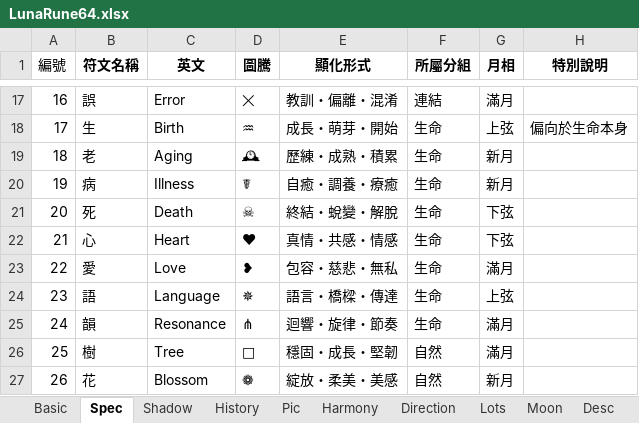
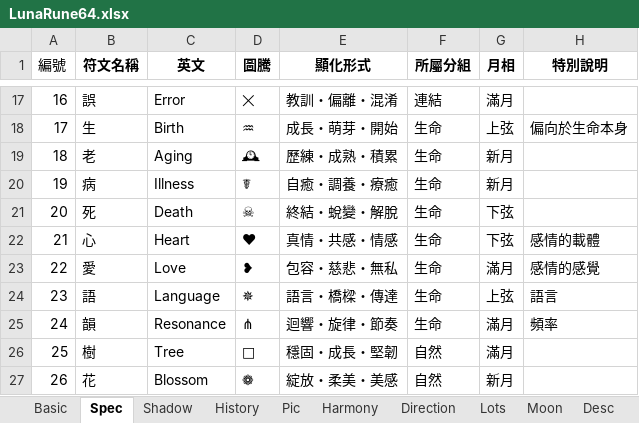
Before and after one commit to EsotericVerse/moon-runes-pwa, an Excel workbook: LunaRune64.xlsx, sheet Spec, drawn as a sheet; only a part is shown, gaps mark what is left out; values as stored, in another font and other column widths than the file's, no borders; the diff covers the shown part only; the diff names each change by its address in the sheet, - before the commit and + after, or states it on an @@ line.

```diff
--- a/LunaRune64.xlsx (sheet Spec)
+++ b/LunaRune64.xlsx (sheet Spec)
-H22 (特別說明): (empty)
+H22 (特別說明): 感情的載體
-H23 (特別說明): (empty)
+H23 (特別說明): 感情的感覺
-H24 (特別說明): (empty)
+H24 (特別說明): 語言
-H25 (特別說明): (empty)
+H25 (特別說明): 頻率
```
Also changed, not shown: 13 edited cells elsewhere in this sheet, sheet Lots, other sheet tabs.
